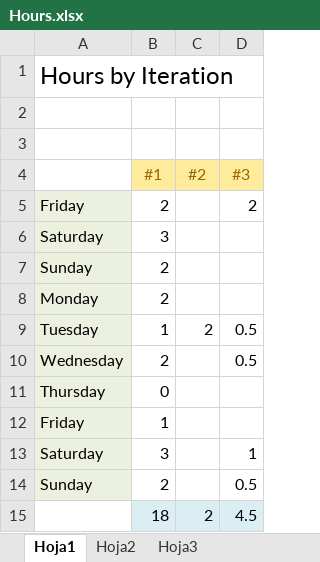
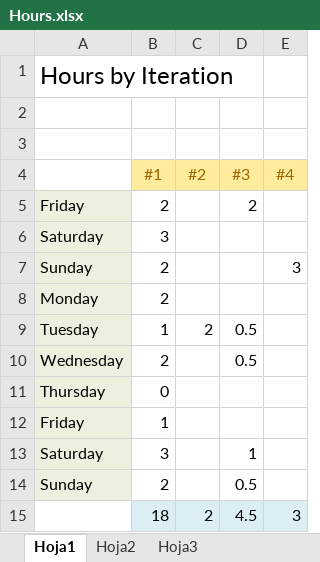
Before and after one commit to Mofiler/worldcup, an Excel workbook: process/Hours.xlsx, sheet Hoja1, drawn as a sheet; values as stored, in another font and other column widths than the file's, no borders; the diff names each change by its address in the sheet, - before the commit and + after, or states it on an @@ line.

```diff
--- a/process/Hours.xlsx (sheet Hoja1)
+++ b/process/Hours.xlsx (sheet Hoja1)
+column E (#4), rows 7-15: 3 |  |  |  |  |  |  |  | 3
```
Also changed, not shown: process/Iteration04.xlsx, 1 other file.
